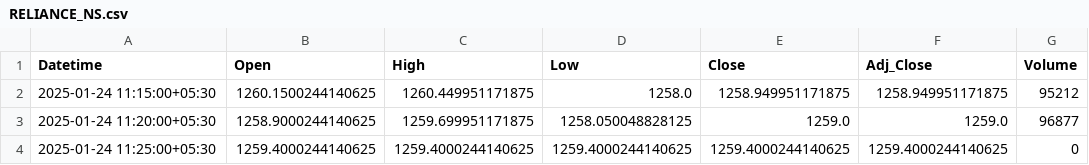
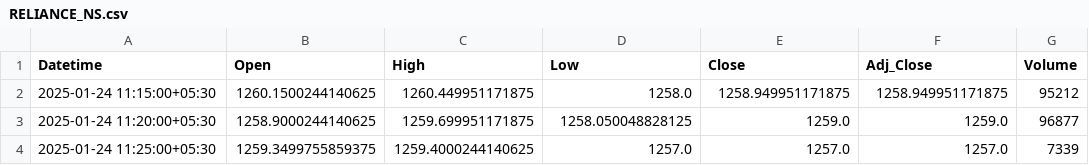
Before and after one commit to chiragpalan/stock_predictions_rnn_v3, a CSV file: temp_csv/RELIANCE_NS.csv, drawn as a sheet.

```diff
--- a/temp_csv/RELIANCE_NS.csv
+++ b/temp_csv/RELIANCE_NS.csv
@@ -3,2 +3,2 @@ Datetime,Open,High,Low,Close,Adj_Close,Volume
 2025-01-24 11:20:00+05:30,1258.9000244140625,1259.699951171875,1258.050048828125,1259.0,1259.0,96877
-2025-01-24 11:25:00+05:30,1259.4000244140625,1259.4000244140625,1259.4000244140625,1259.4000244140625,1259.4000244140625,0
+2025-01-24 11:25:00+05:30,1259.3499755859375,1259.4000244140625,1257.0,1257.0,1257.0,7339
```
Also changed, not shown: temp_csv/HDFCBANK_NS.csv, temp_csv/ICICIBANK_NS.csv, 3 other files.
